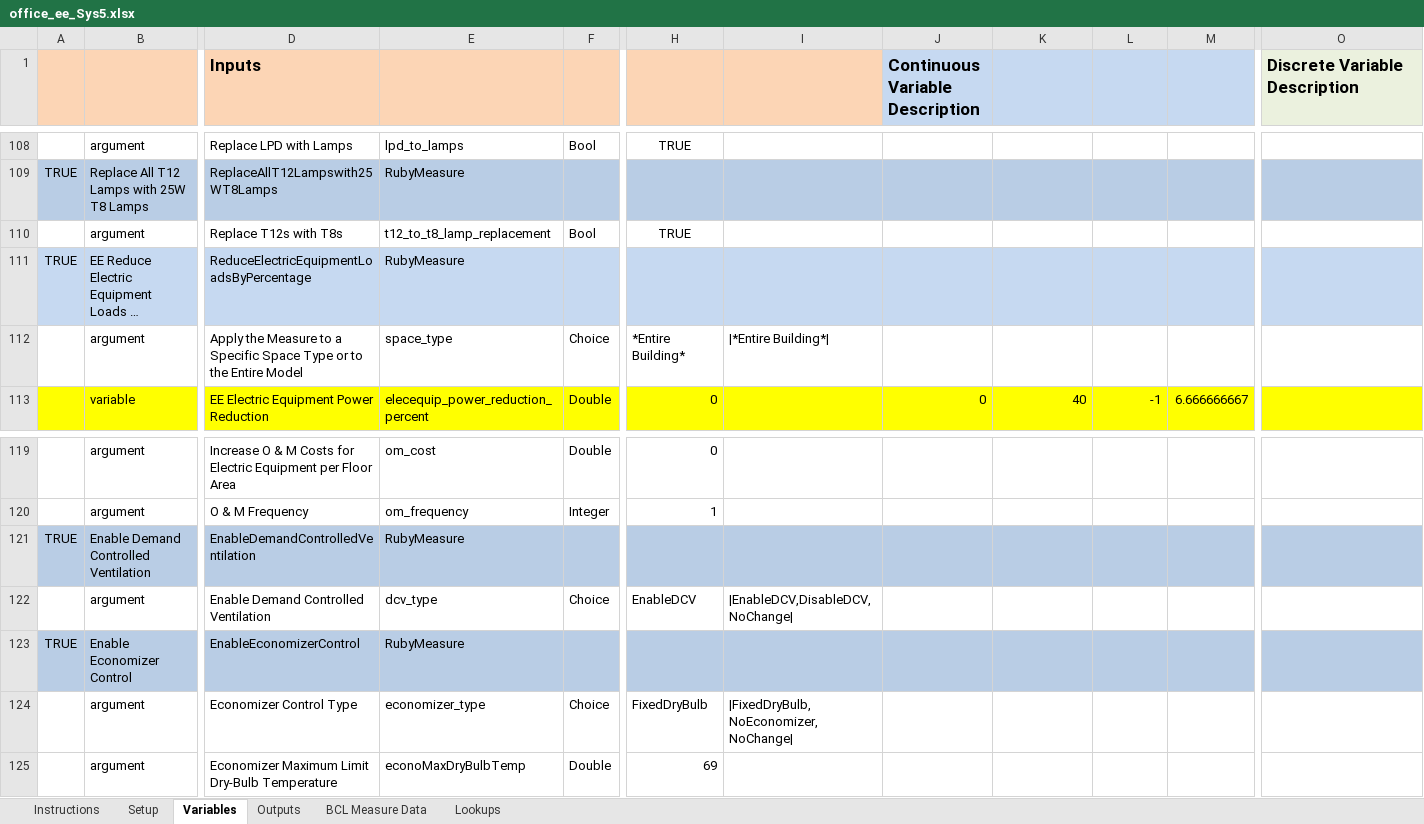
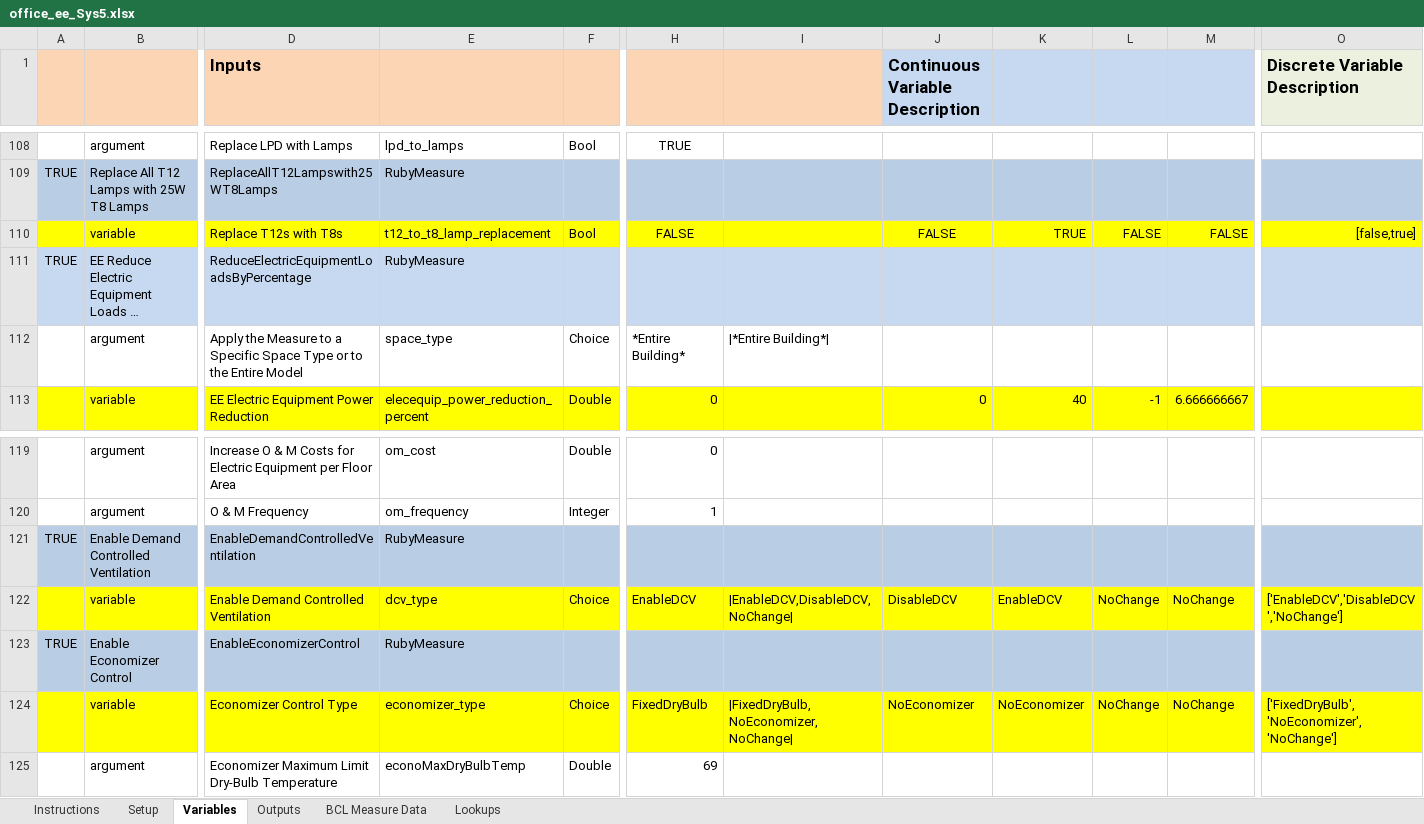
Before and after one commit to NREL/OpenStudio-analysis-spreadsheet, an Excel workbook: projects/office_ee_Sys5.xlsx, sheet Variables, drawn as a sheet; only a part is shown, gaps mark what is left out; long unchanged cells end in …; values as stored, in another font and other column widths than the file's, no borders; removed rows and columns are numbered as before the commit, all else as after; rows hold the shown columns only; the diff names each change by its address in the sheet, - before the commit and + after, or states it on an @@ line.

Commit message:
make ee measures variables

```diff
--- a/projects/office_ee_Sys5.xlsx (sheet Variables)
+++ b/projects/office_ee_Sys5.xlsx (sheet Variables)
-row 110:  | argument | Replace T12s with T8s | t12_to_t8_lamp_replacement | Bool | TRUE
+row 110:  | variable | Replace T12s with T8s | t12_to_t8_lamp_replacement | Bool | FALSE |  | FALSE | TRUE | FALSE | FALSE | [false,true]
-row 122:  | argument | Enable Demand Controlled Ventilation | dcv_type | Choice | EnableDCV | |EnableDCV,DisableDCV,NoChange
+row 122:  | variable | Enable Demand Controlled Ventilation | dcv_type | Choice | EnableDCV | |EnableDCV,DisableDCV,NoChange| | DisableDCV | EnableDCV | NoChange | NoChange | ['EnableDCV','DisableDCV','NoChange']
-row 124:  | argument | Economizer Control Type | economizer_type | Choice | FixedDryBulb | |FixedDryBulb,NoEconomizer,NoChange
+row 124:  | variable | Economizer Control Type | economizer_type | Choice | FixedDryBulb | |FixedDryBulb,NoEconomizer,NoChange| | NoEconomizer | NoEconomizer | NoChange | NoChange | ['FixedDryBulb','NoEconomizer','NoChange']
```
Also changed, not shown: sheet Setup, projects/office_ee_Sys3.xlsx.
